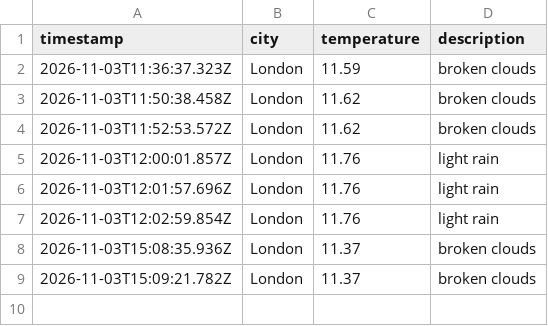
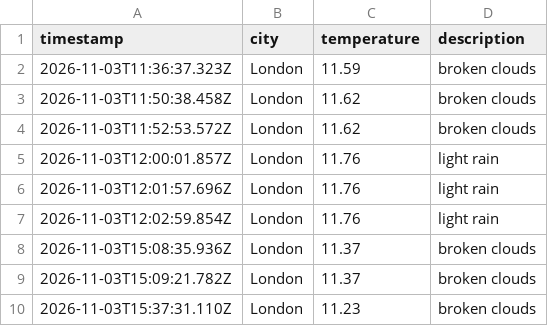
Before and after one commit to AnnaS120/weather_dataOps, a CSV file: data/weather_log.csv, drawn as a sheet.

```diff
--- a/data/weather_log.csv
+++ b/data/weather_log.csv
@@ -9 +9,2 @@ timestamp,city,temperature,description
 2026-11-03T15:09:21.782Z,London,11.37,broken clouds
+2026-11-03T15:37:31.110Z,London,11.23,broken clouds
```
Also changed, not shown: 1 other file.
